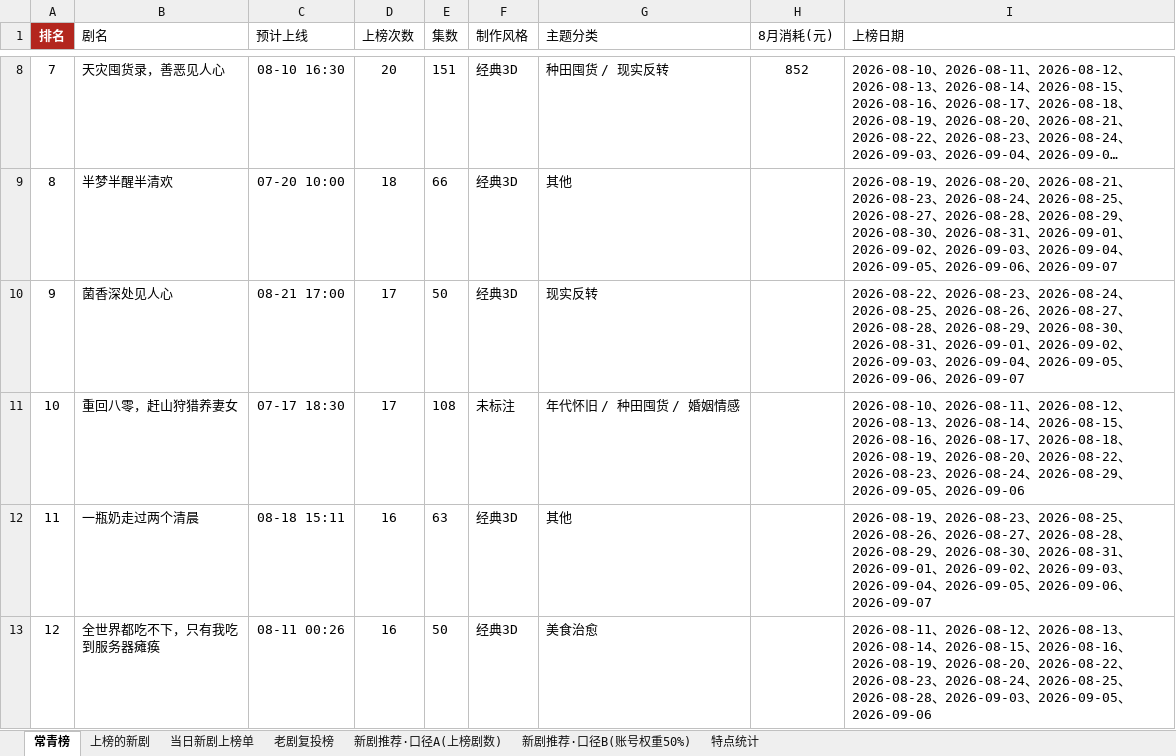
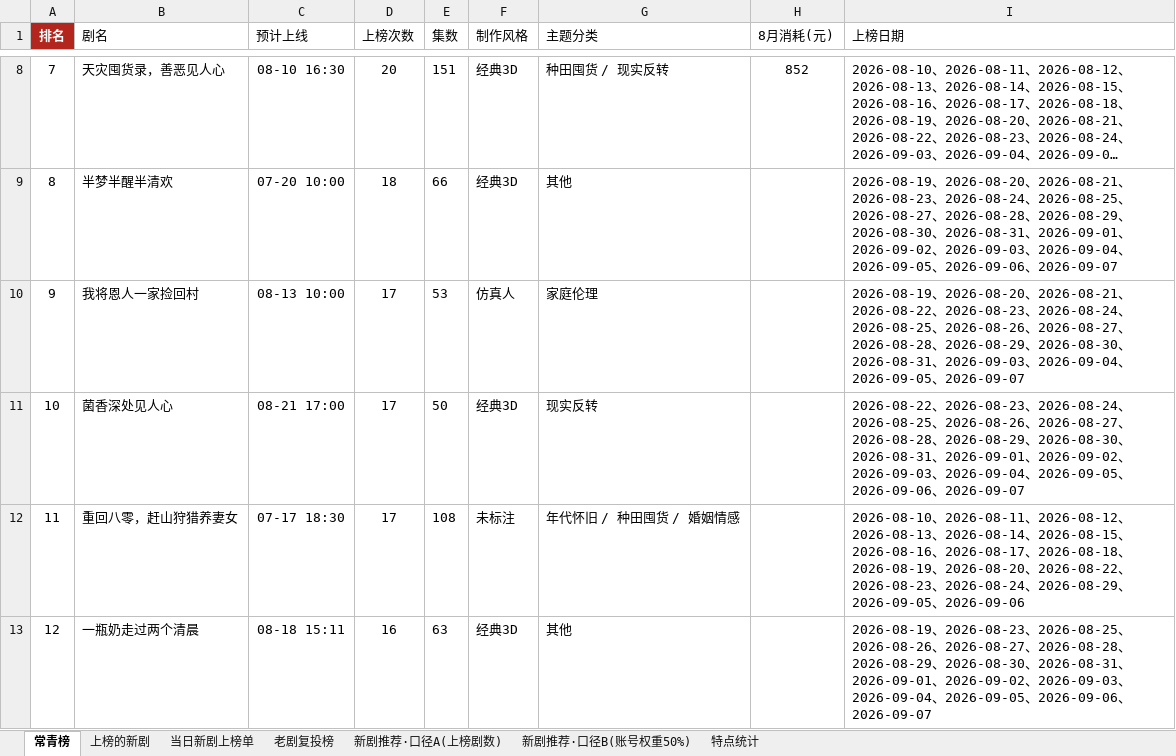
Before and after one commit to 2m247cdz9k-design/tomato-drama-rankings, an Excel workbook: 榜单数据.xlsx, sheet 常青榜, drawn as a sheet; only a part is shown, gaps mark what is left out; the shorter side is filled out with more unchanged rows; long unchanged cells end in …; values as stored, in another font and other column widths than the file's, no borders; addresses are those after the commit; the diff covers the shown part only; the diff names each change by its address in the sheet, - before the commit and + after, or states it on an @@ line.

```diff
--- a/榜单数据.xlsx (sheet 常青榜)
+++ b/榜单数据.xlsx (sheet 常青榜)
+row 10: 9 | 我将恩人一家捡回村 | 08-13 10:00 | 17 | 53 | 仿真人 | 家庭伦理 |  | 2026-08-19、2026-08-20、2026-08-21、2026-08-22、2026-08-23、2026-08-24、2026-08-25、2026-08-26、2026-08-27、2026-08-28、2026-08-29、2026-08-30、2026-08-31、2026-09-03、2026-09-04、2026-09-05、2026-09-07
@@ column A (排名) renumbered between rows 11 and 26 @@
```
Also changed, not shown: 1 added row and 2 removed rows elsewhere in this sheet, sheet 上榜的新剧, sheet 特点统计, sheet 当日新剧上榜单, 2 other files.
